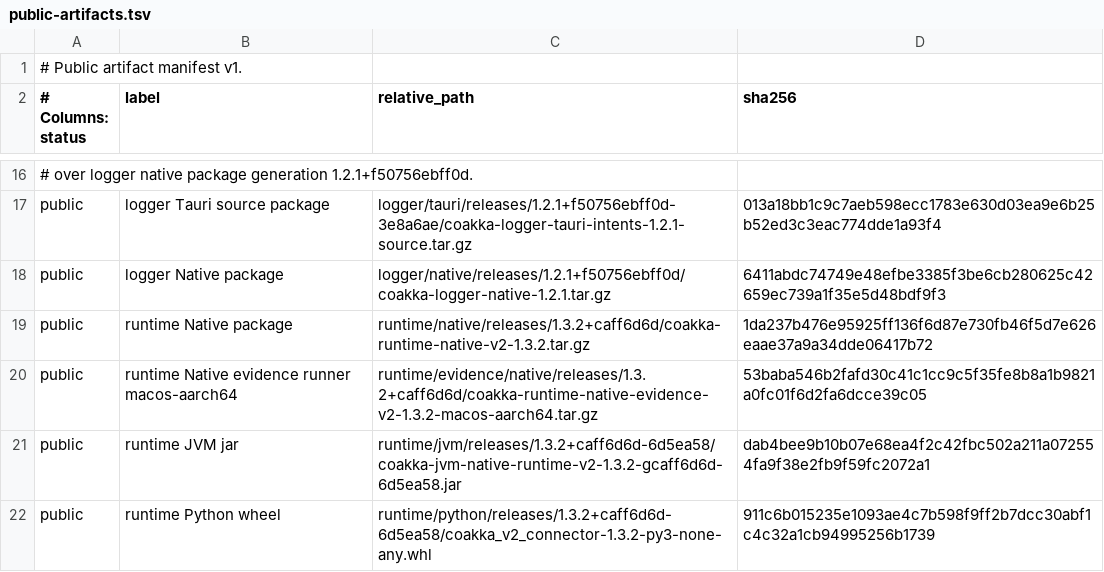
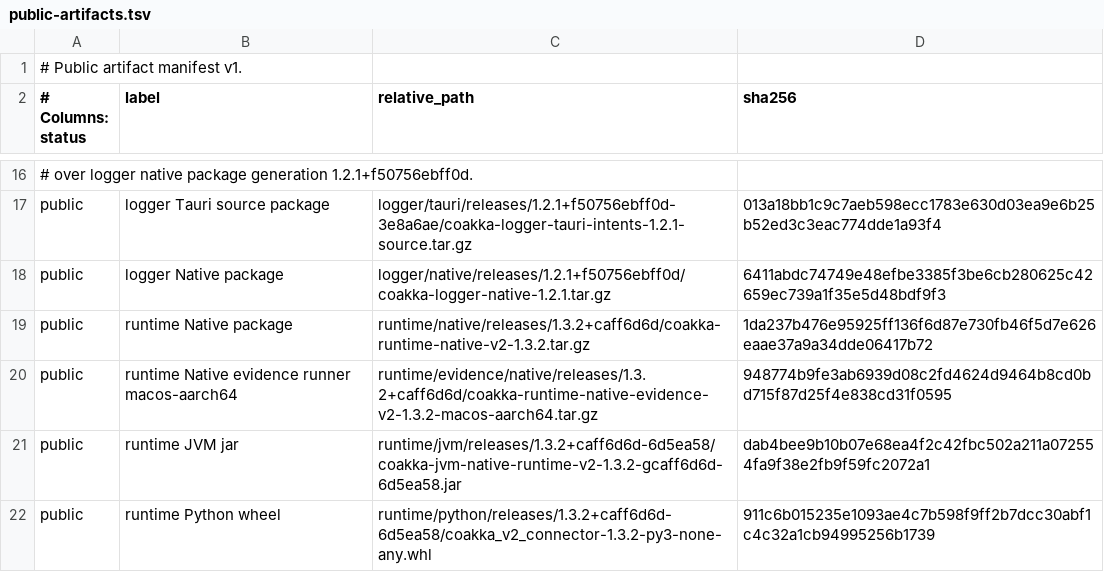
Before and after one commit to phuong-tran/coakka-publish, a TSV file: artifacts/public-artifacts.tsv, drawn as a sheet; only a part is shown, gaps mark what is left out.

```diff
--- a/artifacts/public-artifacts.tsv
+++ b/artifacts/public-artifacts.tsv
@@ -19,3 +19,3 @@ public	logger Native package	logger/native/releases/1.2.1+f50756ebff0d/coakka-lo
 public	runtime Native package	runtime/native/releases/1.3.2+caff6d6d/coakka-runtime-native-v2-1.3.2.tar.gz	1da237b476e95925ff136f6d87e730fb46f5d7e626eaae37a9a34dde06417b72
-public	runtime Native evidence runner macos-aarch64	runtime/evidence/native/releases/1.3.2+caff6d6d/coakka-runtime-native-evidence-v2-1.3.2-macos-aarch64.tar.gz	53baba546b2fafd30c41c1cc9c5f35fe8b8a1b9821a0fc01f6d2fa6dcce39c05
+public	runtime Native evidence runner macos-aarch64	runtime/evidence/native/releases/1.3.2+caff6d6d/coakka-runtime-native-evidence-v2-1.3.2-macos-aarch64.tar.gz	948774b9fe3ab6939d08c2fd4624d9464b8cd0bd715f87d25f4e838cd31f0595
 public	runtime JVM jar	runtime/jvm/releases/1.3.2+caff6d6d-6d5ea58/coakka-jvm-native-runtime-v2-1.3.2-gcaff6d6d-6d5ea58.jar	dab4bee9b10b07e68ea4f2c42fbc502a211a072554fa9f38e2fb9f59fc2072a1
```
Also changed, not shown: 6 other files.
